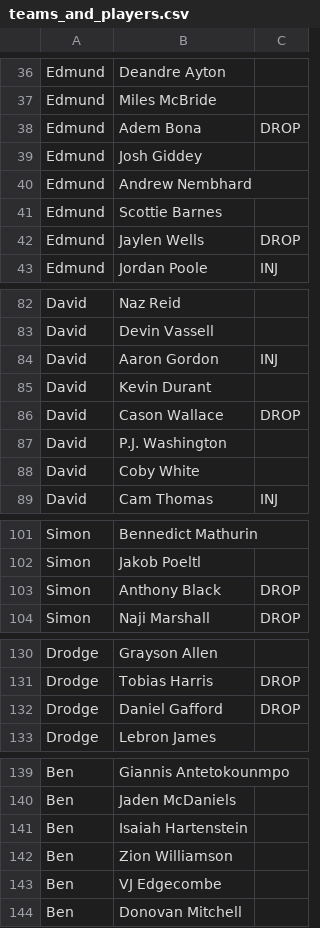
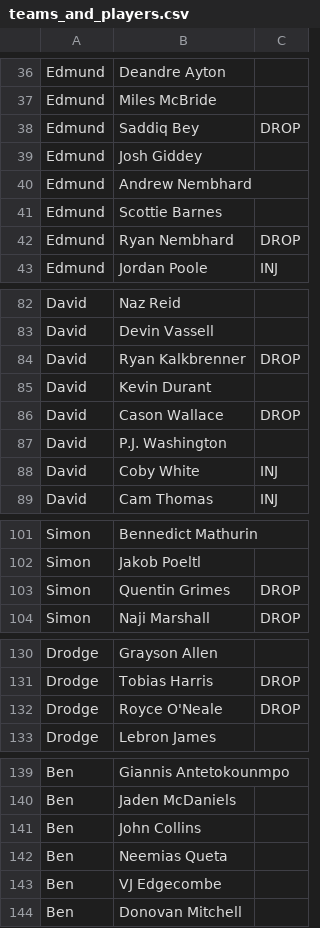
Before and after one commit to aprairie/fantasy_bball_model, a CSV file: teams_and_players.csv, drawn as a sheet; only a part is shown, gaps mark what is left out.

Commit message:
Some cleanup- update players, change weights

```diff
--- a/teams_and_players.csv
+++ b/teams_and_players.csv
@@ -37,3 +37,3 @@ Edmund,Deandre Ayton,
 Edmund,Miles McBride,
-Edmund,Adem Bona,DROP
+Edmund,Saddiq Bey,DROP
 Edmund,Josh Giddey,
@@ -41,3 +41,3 @@ Edmund,Andrew Nembhard,
 Edmund,Scottie Barnes,
-Edmund,Jaylen Wells,DROP
+Edmund,Ryan Nembhard,DROP
 Edmund,Jordan Poole,INJ
@@ -83,3 +83,3 @@ David,Naz Reid,
 David,Devin Vassell,
-David,Aaron Gordon,INJ
+David,Ryan Kalkbrenner,DROP
 David,Kevin Durant,
@@ -87,3 +87,3 @@ David,Cason Wallace,DROP
 David,P.J. Washington,
-David,Coby White,
+David,Coby White,INJ
 David,Cam Thomas,INJ
@@ -102,3 +102,3 @@ Simon,Bennedict Mathurin,
 Simon,Jakob Poeltl,
-Simon,Anthony Black,DROP
+Simon,Quentin Grimes,DROP
 Simon,Naji Marshall,DROP
@@ -131,3 +131,3 @@ Drodge,Grayson Allen,
 Drodge,Tobias Harris,DROP
-Drodge,Daniel Gafford,DROP
+Drodge,Royce O'Neale,DROP
 Drodge,Lebron James,
@@ -140,4 +140,4 @@ Ben,Giannis Antetokounmpo,
 Ben,Jaden McDaniels,
-Ben,Isaiah Hartenstein,
-Ben,Zion Williamson,
+Ben,John Collins,
+Ben,Neemias Queta,
 Ben,VJ Edgecombe,
```
Also changed, not shown: 5 other files.
